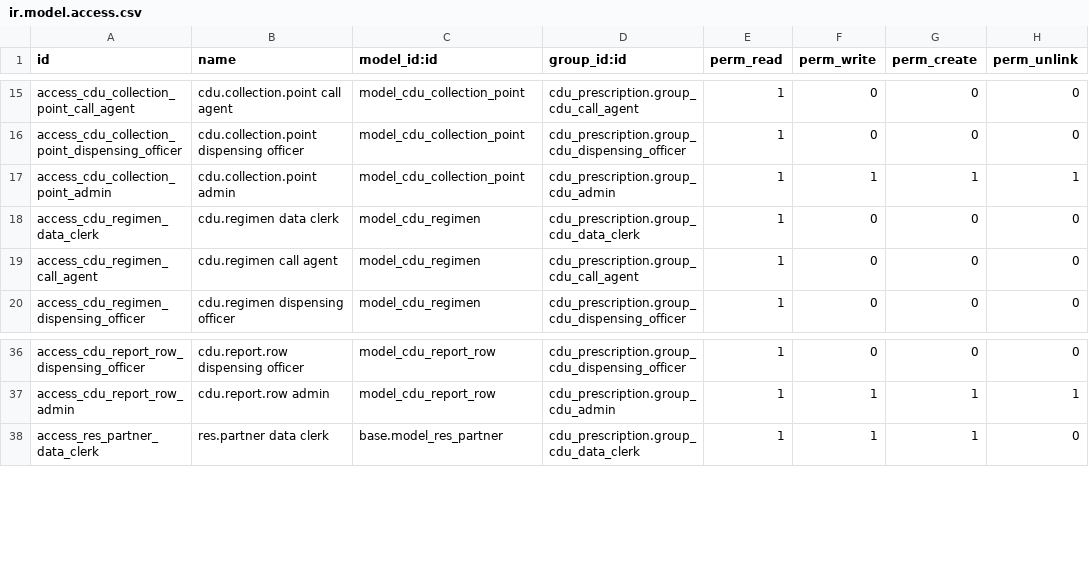
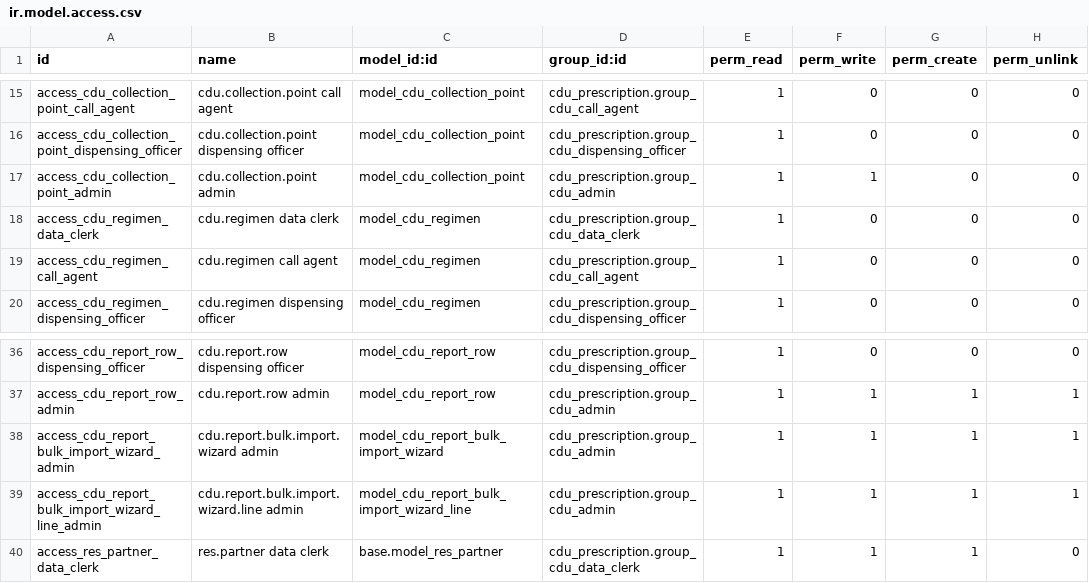
Before and after one commit to Bonolo-Health-CDU/bahmni-docker, a CSV file: bahmni-standard/extra-odoo-addons/cdu_prescription/security/ir.model.access.csv, drawn as a sheet; only a part is shown, gaps mark what is left out.

Commit message:
Add bulk eRegister imports and harden pickup point sync

```diff
--- a/bahmni-standard/extra-odoo-addons/cdu_prescription/security/ir.model.access.csv
+++ b/bahmni-standard/extra-odoo-addons/cdu_prescription/security/ir.model.access.csv
@@ -16,3 +16,3 @@ access_cdu_collection_point_call_agent,cdu.collection.point call agent,model_cdu
 access_cdu_collection_point_dispensing_officer,cdu.collection.point dispensing officer,model_cdu_collection_point,cdu_prescription.group_cdu_dispensing_officer,1,0,0,0
-access_cdu_collection_point_admin,cdu.collection.point admin,model_cdu_collection_point,cdu_prescription.group_cdu_admin,1,1,1,1
+access_cdu_collection_point_admin,cdu.collection.point admin,model_cdu_collection_point,cdu_prescription.group_cdu_admin,1,1,0,0
 access_cdu_regimen_data_clerk,cdu.regimen data clerk,model_cdu_regimen,cdu_prescription.group_cdu_data_clerk,1,0,0,0
@@ -37,2 +37,4 @@ access_cdu_report_row_dispensing_officer,cdu.report.row dispensing officer,model
 access_cdu_report_row_admin,cdu.report.row admin,model_cdu_report_row,cdu_prescription.group_cdu_admin,1,1,1,1
+access_cdu_report_bulk_import_wizard_admin,cdu.report.bulk.import.wizard admin,model_cdu_report_bulk_import_wizard,cdu_prescription.group_cdu_admin,1,1,1,1
+access_cdu_report_bulk_import_wizard_line_admin,cdu.report.bulk.import.wizard.line admin,model_cdu_report_bulk_import_wizard_line,cdu_prescription.group_cdu_admin,1,1,1,1
 access_res_partner_data_clerk,res.partner data clerk,base.model_res_partner,cdu_prescription.group_cdu_data_clerk,1,1,1,0
```
Also changed, not shown: 10 other files.
